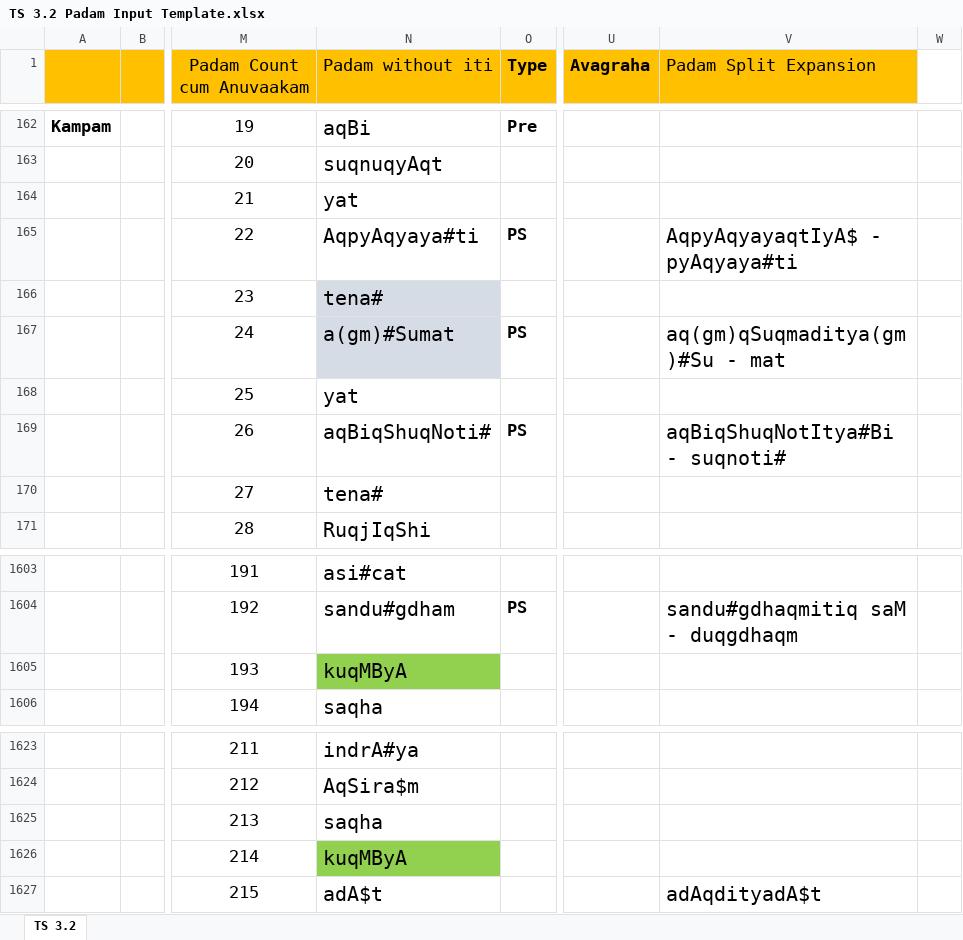
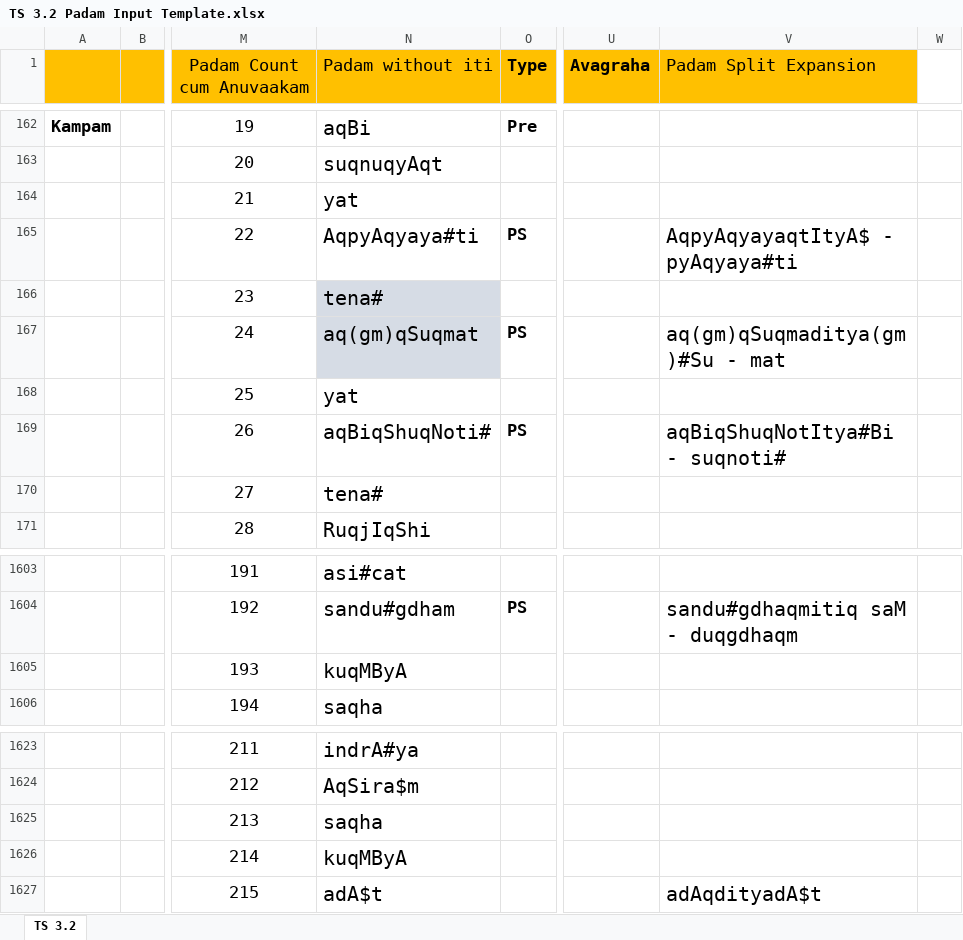
Before and after one commit to KYVeda/texts, an Excel workbook: TS Jatai Working/Padam Input Templates/TS 3.2 Padam Input Template.xlsx, sheet TS 3.2, drawn as a sheet; only a part is shown, gaps mark what is left out; values as stored, in another font and other column widths than the file's, no borders; the diff names each change by its address in the sheet, - before the commit and + after, or states it on an @@ line.

```diff
--- a/TS Jatai Working/Padam Input Templates/TS 3.2 Padam Input Template.xlsx (sheet TS 3.2)
+++ b/TS Jatai Working/Padam Input Templates/TS 3.2 Padam Input Template.xlsx (sheet TS 3.2)
-V165 (Padam Split Expansion): AqpyAqyayaqtIyA$ - pyAqyaya#ti
+V165 (Padam Split Expansion): AqpyAqyayaqtItyA$ - pyAqyaya#ti
-N167 (Padam without iti): a(gm)#Sumat
+N167 (Padam without iti): aq(gm)qSuqmat
-N1605 fill: #92D050
+N1605 fill: none
-N1626 fill: #92D050
+N1626 fill: none
```
Also changed, not shown: TS Jatai Working/Padam Input Templates/TS 3.1 Padam Input Template.xlsx, TS Jatai Working/Padam Input Templates/TS 6.2 Padam Input Template.xlsx, 41 other files.
